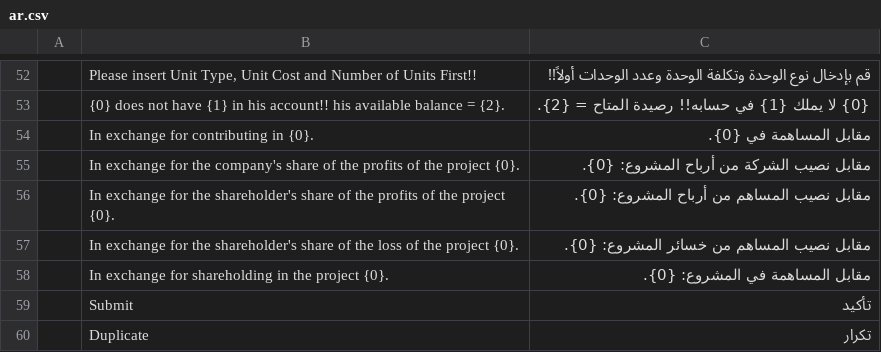
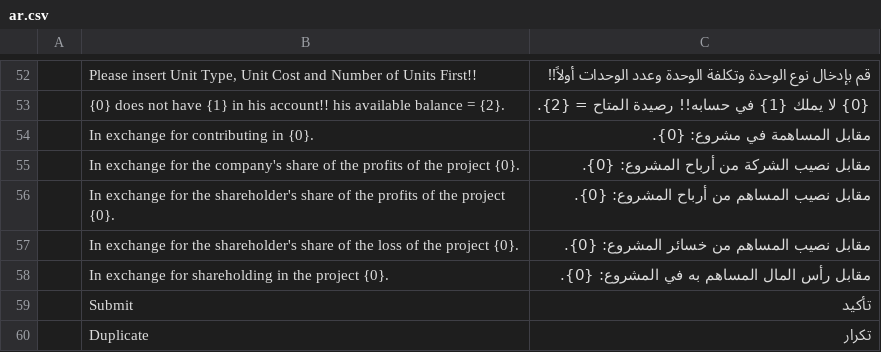
Before and after one commit to afarran3/shareholders_management, a CSV file: shareholders_management/translations/ar.csv, drawn as a sheet; only a part is shown, gaps mark what is left out; the diff names each change by its address in the sheet, - before the commit and + after, or states it on an @@ line.

Commit message:
fix some arabic translations

```diff
--- a/shareholders_management/translations/ar.csv
+++ b/shareholders_management/translations/ar.csv
-C54: مقابل المساهمة في {0}.
+C54: مقابل المساهمة في مشروع: {0}.
-C58: مقابل المساهمة في المشروع: {0}.
+C58: مقابل رأس المال المساهم به في المشروع: {0}.
```
